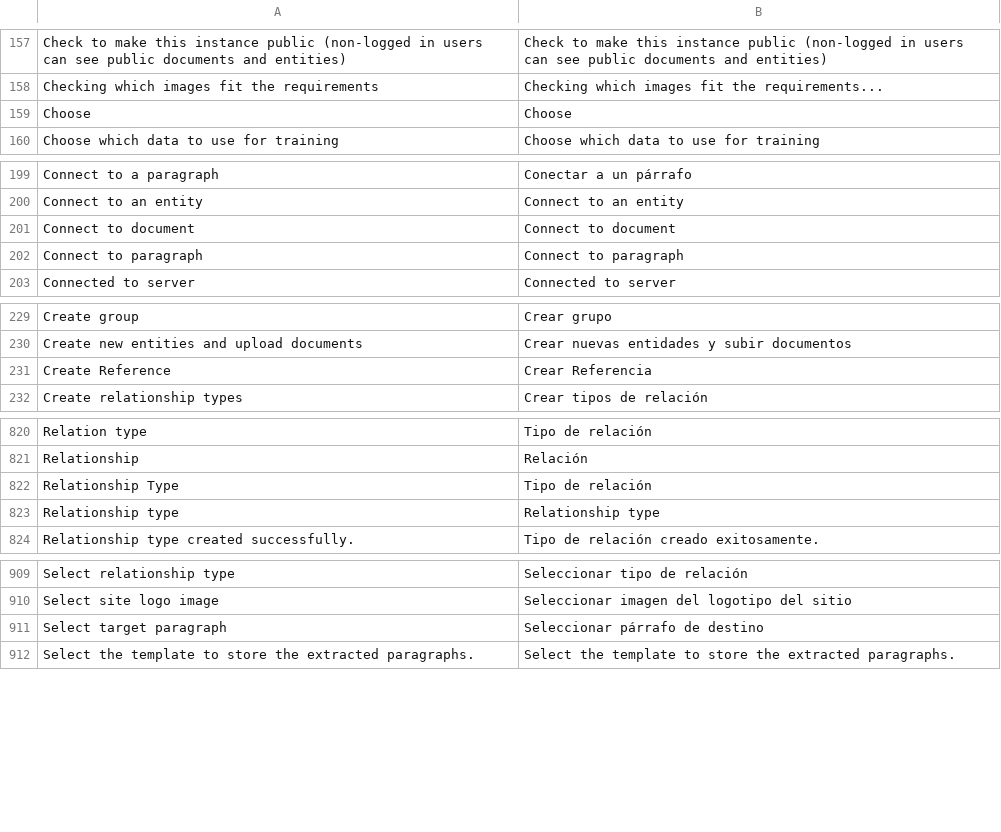
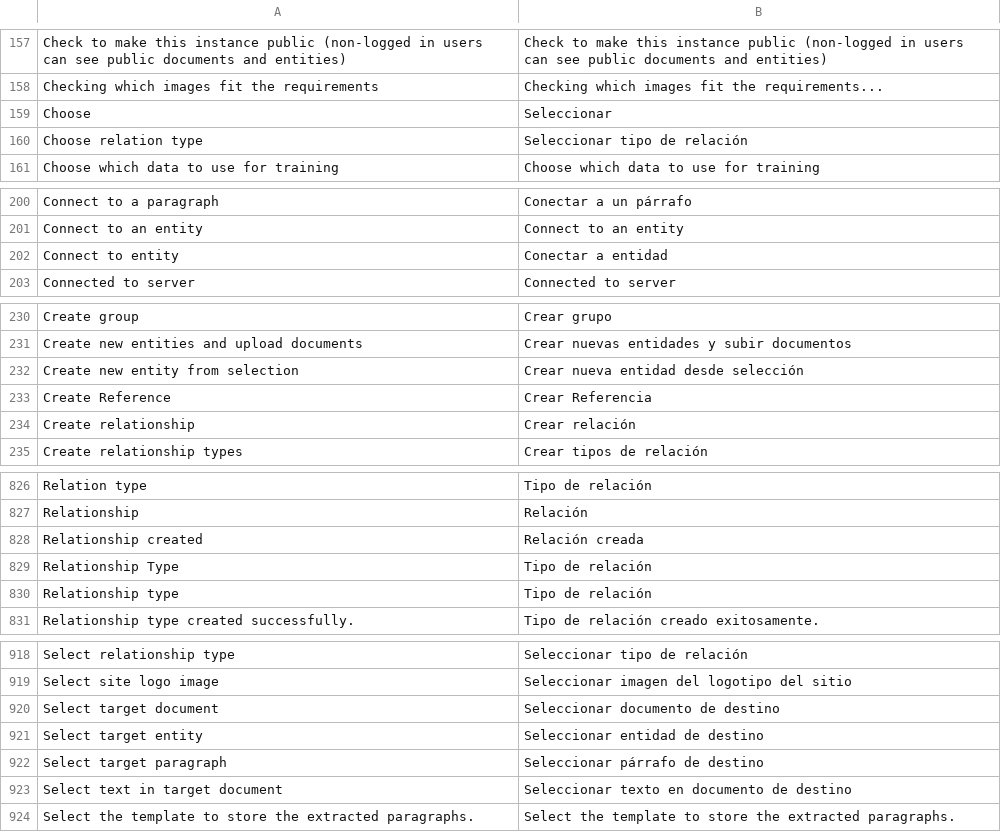
Before and after one commit to huridocs/uwazi, a CSV file: contents/ui-translations/es.csv, drawn as a sheet; only a part is shown, gaps mark what is left out; the diff covers the shown part only.

Commit message:
update translations

```diff
--- a/contents/ui-translations/es.csv
+++ b/contents/ui-translations/es.csv
@@ -159,3 +159,4 @@ Check to make this instance public (non-logged in users can see public documents
 Checking which images fit the requirements,Checking which images fit the requirements...
-Choose,Choose
+Choose,Seleccionar
+Choose relation type,Seleccionar tipo de relación
 Choose which data to use for training,Choose which data to use for training
@@ -201,4 +202,3 @@ Connect to a paragraph,Conectar a un párrafo
 Connect to an entity,Connect to an entity
-Connect to document,Connect to document
-Connect to paragraph,Connect to paragraph
+Connect to entity,Conectar a entidad
 Connected to server,Connected to server
@@ -231,3 +232,5 @@ Create group,Crear grupo
 Create new entities and upload documents,Crear nuevas entidades y subir documentos
+Create new entity from selection,Crear nueva entidad desde selección
 Create Reference,Crear Referencia
+Create relationship,Crear relación
 Create relationship types,Crear tipos de relación
@@ -846,4 +852,5 @@ Relation type,Tipo de relación
 Relationship,Relación
+Relationship created,Relación creada
 Relationship Type,Tipo de relación
-Relationship type,Relationship type
+Relationship type,Tipo de relación
 Relationship type created successfully.,Tipo de relación creado exitosamente.
@@ -935,3 +944,6 @@ Select relationship type,Seleccionar tipo de relación
 Select site logo image,Seleccionar imagen del logotipo del sitio
+Select target document,Seleccionar documento de destino
+Select target entity,Seleccionar entidad de destino
 Select target paragraph,Seleccionar párrafo de destino
+Select text in target document,Seleccionar texto en documento de destino
 Select the template to store the extracted paragraphs.,Select the template to store the extracted paragraphs.
```
Also changed, not shown: 7 added rows and 1 edited cell elsewhere in this file, contents/ui-translations/ar.csv, contents/ui-translations/el.csv, 8 other files.
